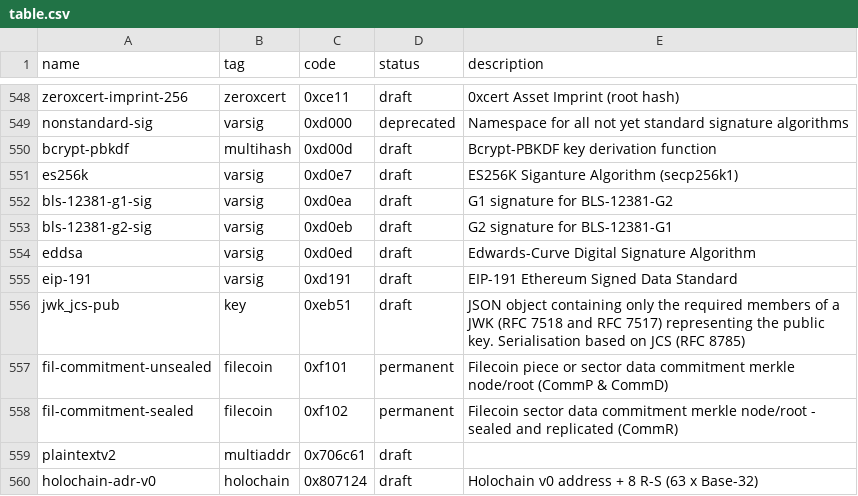
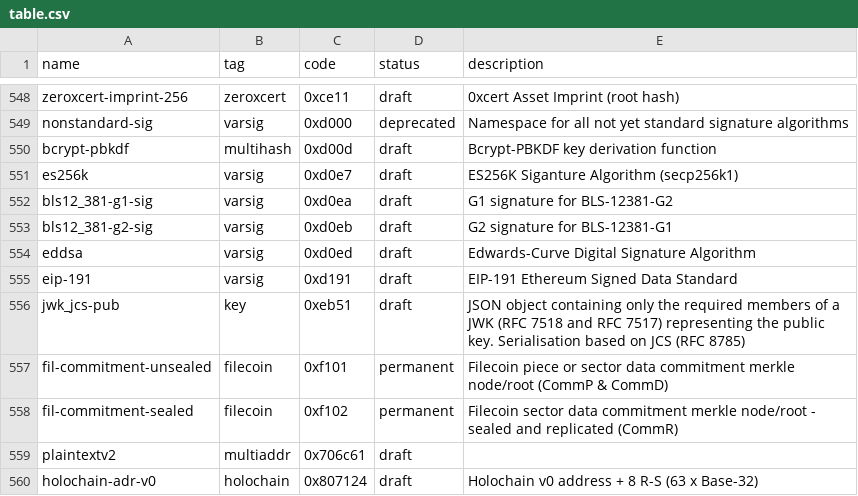
Before and after one commit to multiformats/multicodec, a CSV file: table.csv, drawn as a sheet; only a part is shown, gaps mark what is left out.

Commit message:
fix: rename bls-12381* to bls12_381* for consistency
The poseidon bls12 entries already exist to mark this convention and we have a note in the README that calls this example out specifically.

Ref: https://github.com/multiformats/multicodec/pull/291
Ref: https://github.com/multiformats/multicodec/pull/361
Ref: https://github.com/multiformats/multicodec/issues/356

```diff
--- a/table.csv
+++ b/table.csv
@@ -551,4 +551,4 @@ bcrypt-pbkdf,                   multihash,      0xd00d,         draft,      Bcry
 es256k,                         varsig,         0xd0e7,         draft,      ES256K Siganture Algorithm (secp256k1)
-bls-12381-g1-sig,               varsig,         0xd0ea,         draft,      G1 signature for BLS-12381-G2
-bls-12381-g2-sig,               varsig,         0xd0eb,         draft,      G2 signature for BLS-12381-G1
+bls12_381-g1-sig,               varsig,         0xd0ea,         draft,      G1 signature for BLS-12381-G2
+bls12_381-g2-sig,               varsig,         0xd0eb,         draft,      G2 signature for BLS-12381-G1
 eddsa,                          varsig,         0xd0ed,         draft,      Edwards-Curve Digital Signature Algorithm
```
